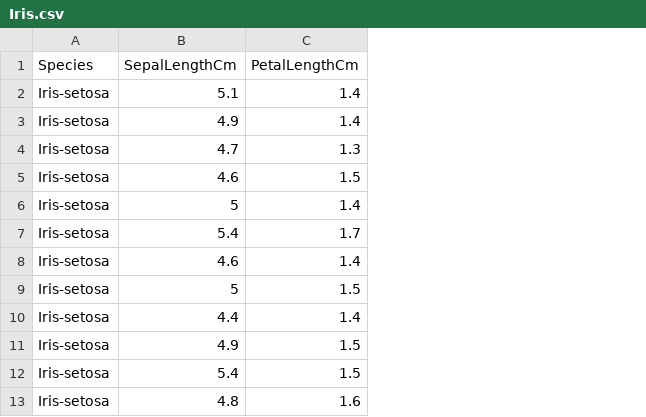
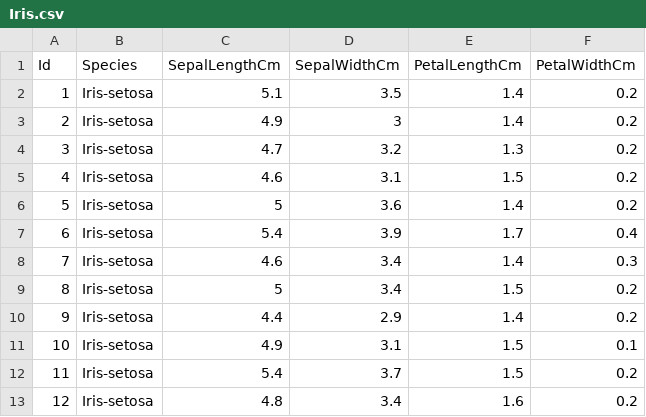
Before and after one commit to 99vik/auto-ml-classifier, a CSV file: public/csv/Iris.csv, drawn as a sheet; only a part is shown; the diff names each change by its address in the sheet, - before the commit and + after, or states it on an @@ line.

```diff
--- a/public/csv/Iris.csv
+++ b/public/csv/Iris.csv
+column A (Id), rows 2-13: 1 | 2 | 3 | 4 | 5 | 6 | 7 | 8 | 9 | 10 | 11 | 12
+column D (SepalWidthCm), rows 2-13: 3.5 | 3 | 3.2 | 3.1 | 3.6 | 3.9 | 3.4 | 3.4 | 2.9 | 3.1 | 3.7 | 3.4
+column F (PetalWidthCm), rows 2-13: 0.2 | 0.2 | 0.2 | 0.2 | 0.2 | 0.4 | 0.3 | 0.2 | 0.2 | 0.1 | 0.2 | 0.2
```
Also changed, not shown: 7 other files.
